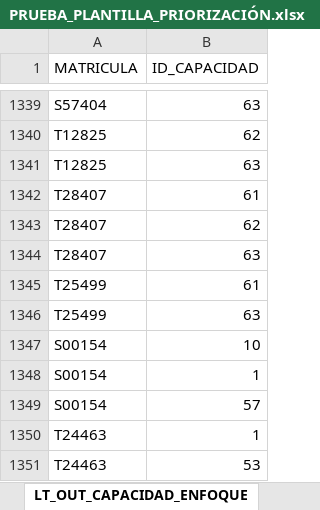
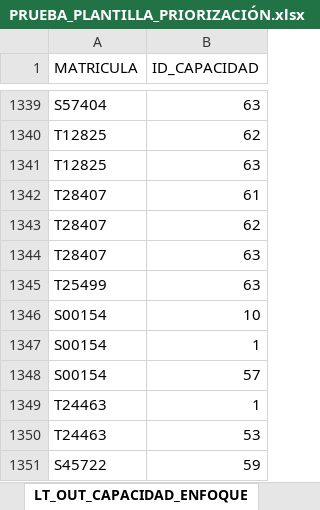
Before and after one commit to richard-usmp/Actualizar_formatos_priorizacion, an Excel workbook: Excel_Entrada/PRUEBA_PLANTILLA_PRIORIZACIÓN.xlsx, sheet LT_OUT_CAPACIDAD_ENFOQUE, drawn as a sheet; only a part is shown, gaps mark what is left out; the shorter side is filled out with more unchanged rows; values as stored, in another font and other column widths than the file's, no borders; table styles not drawn; removed rows and columns are numbered as before the commit, all else as after; the diff covers the shown part only; the diff names each change by its address in the sheet, - before the commit and + after, or states it on an @@ line.

```diff
--- a/Excel_Entrada/PRUEBA_PLANTILLA_PRIORIZACIÓN.xlsx (sheet LT_OUT_CAPACIDAD_ENFOQUE)
+++ b/Excel_Entrada/PRUEBA_PLANTILLA_PRIORIZACIÓN.xlsx (sheet LT_OUT_CAPACIDAD_ENFOQUE)
-row 1345: T25499 | 61
```
Also changed, not shown: 29 added rows elsewhere in this sheet, sheet LT_IN_COLABORADOR_CURSO, sheet LT_OUT_COMPROMISO, Excel_Entrada/PLANTILLA_AVANCE_MEDICION.xlsx, 5 other files.
